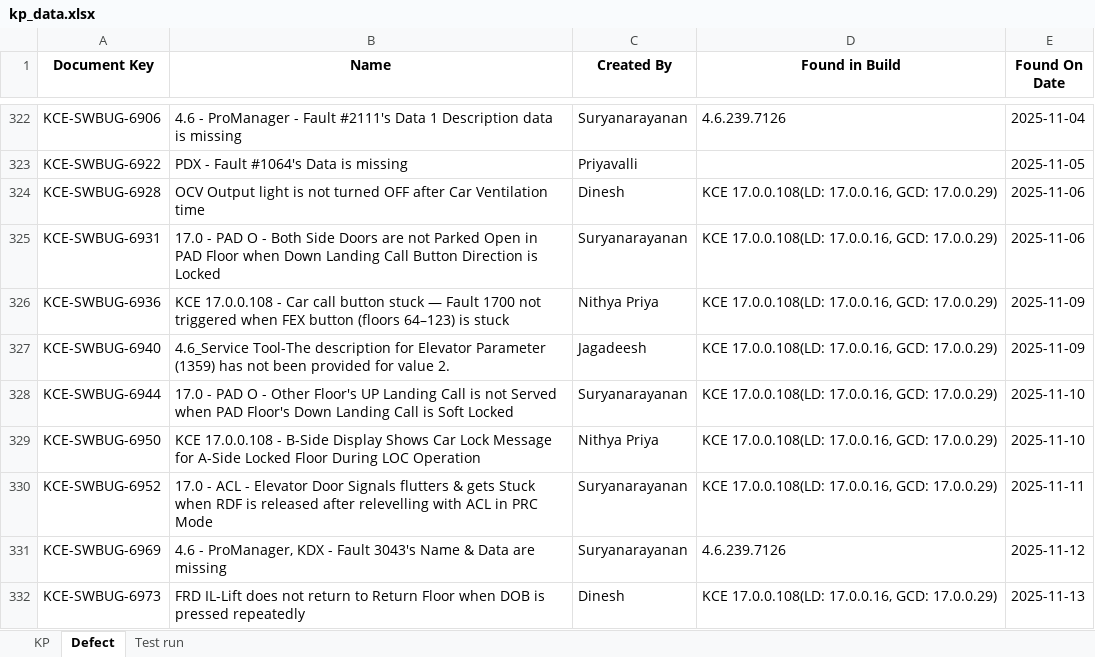
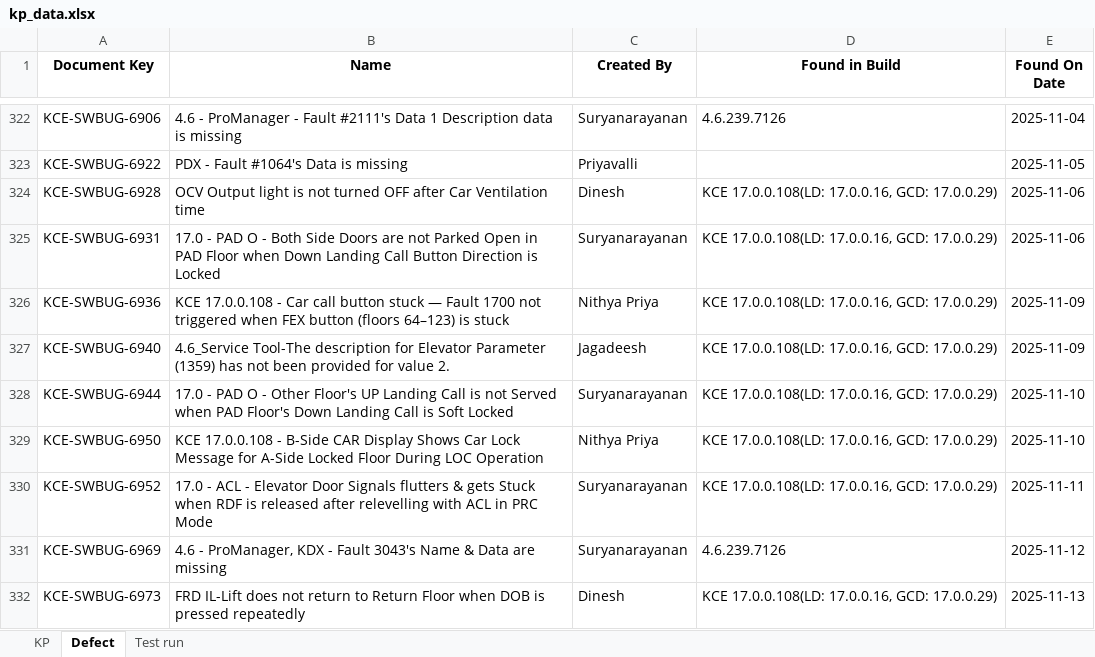
Before and after one commit to DineshGoverthanan/KCE_KPI, an Excel workbook: kp_data.xlsx, sheet Defect, drawn as a sheet; only a part is shown, gaps mark what is left out; values as stored, in another font and other column widths than the file's, no borders; the diff names each change by its address in the sheet, - before the commit and + after, or states it on an @@ line.

```diff
--- a/kp_data.xlsx (sheet Defect)
+++ b/kp_data.xlsx (sheet Defect)
-B329 (Name): …- B-Side Display Shows…
+B329 (Name): …- B-Side CAR Display Shows…
```
Also changed, not shown: sheet Test run, sheet KP, 12 other files.
